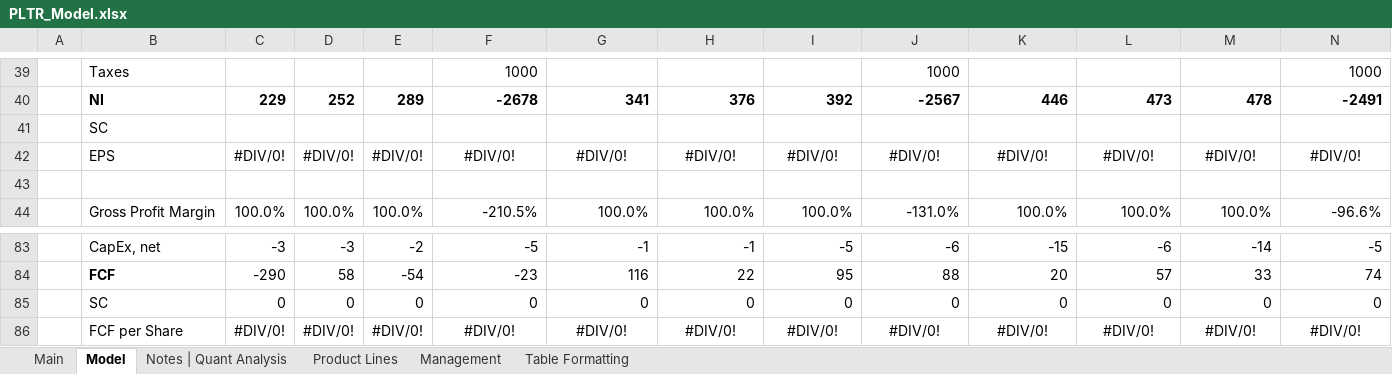
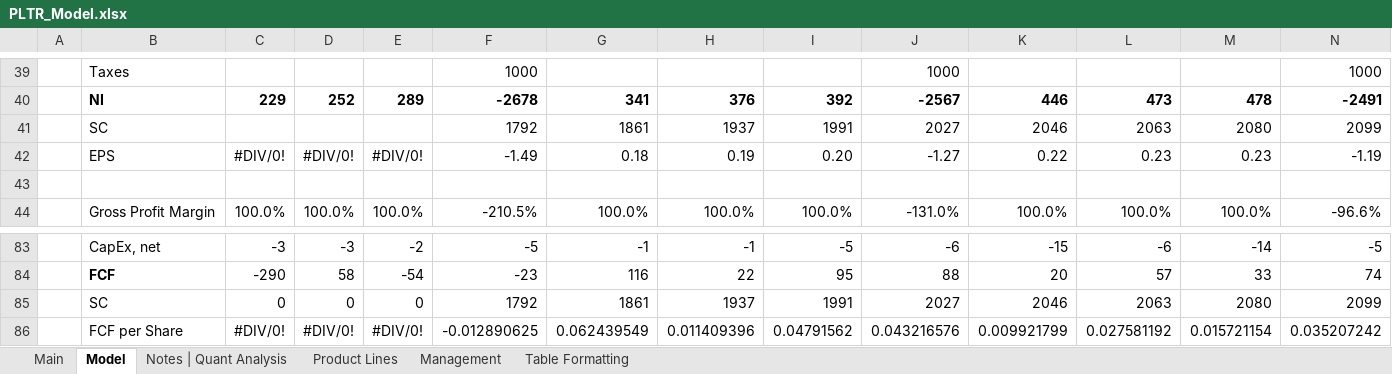
Before and after one commit to Jacob-Herrick/Finished-Equity-Research-Models, an Excel workbook: PLTR_Model.xlsx, sheet Model, drawn as a sheet; only a part is shown, gaps mark what is left out; values as stored, in another font and other column widths than the file's, no borders; charts and pictures and conditional formats not drawn; removed rows and columns are numbered as before the commit, all else as after; rows hold the shown columns only; the diff names each change by its address in the sheet, - before the commit and + after, or states it on an @@ line.

```diff
--- a/PLTR_Model.xlsx (sheet Model)
+++ b/PLTR_Model.xlsx (sheet Model)
-row 41:  | SC
-row 42:  | EPS | #DIV/0! | #DIV/0! | #DIV/0! | #DIV/0! | #DIV/0! | #DIV/0! | #DIV/0! | #DIV/0! | #DIV/0! | #DIV/0! | #DIV/0! | #DIV/0!
+row 41:  | SC |  |  |  | 1792 | 1861 | 1937 | 1991 | 2027 | 2046 | 2063 | 2080 | 2099
+row 42:  | EPS | #DIV/0! | #DIV/0! | #DIV/0! | -1.49 | 0.18 | 0.19 | 0.20 | -1.27 | 0.22 | 0.23 | 0.23 | -1.19
-row 85:  | SC | 0 | 0 | 0 | 0 | 0 | 0 | 0 | 0 | 0 | 0 | 0 | 0
-row 86:  | FCF per Share | #DIV/0! | #DIV/0! | #DIV/0! | #DIV/0! | #DIV/0! | #DIV/0! | #DIV/0! | #DIV/0! | #DIV/0! | #DIV/0! | #DIV/0! | #DIV/0!
+row 85:  | SC | 0 | 0 | 0 | 1792 | 1861 | 1937 | 1991 | 2027 | 2046 | 2063 | 2080 | 2099
+row 86:  | FCF per Share | #DIV/0! | #DIV/0! | #DIV/0! | -0.012890625 | 0.062439549 | 0.011409396 | 0.04791562 | 0.043216576 | 0.009921799 | 0.027581192 | 0.015721154 | 0.035207242
```
Also changed, not shown: ADBE_Model.xlsx, 1 other file.
